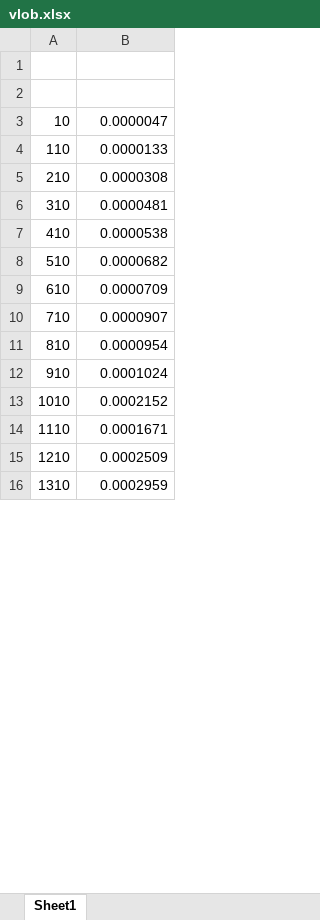
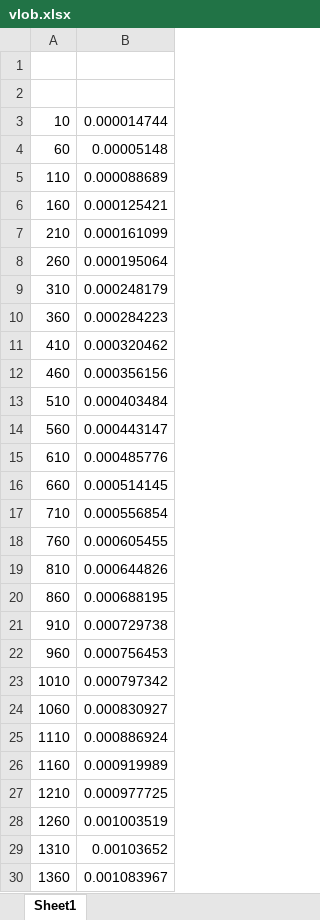
Before and after one commit to mkgs210/Algoritms, an Excel workbook: kirill/Labor2/vlob.xlsx, sheet Sheet1, drawn as a sheet; only a part is shown; values as stored, in another font and other column widths than the file's, no borders; addresses are those after the commit; the diff covers the shown part only; the diff names each change by its address in the sheet, - before the commit and + after, or states it on an @@ line.

```diff
--- a/kirill/Labor2/vlob.xlsx (sheet Sheet1)
+++ b/kirill/Labor2/vlob.xlsx (sheet Sheet1)
-B3: 0.0000047
+B3: 0.000014744
+row 4: 60 | 0.00005148
-B5: 0.0000133
+B5: 0.000088689
+row 6: 160 | 0.000125421
-B7: 0.0000308
+B7: 0.000161099
+row 8: 260 | 0.000195064
-B9: 0.0000481
+B9: 0.000248179
+row 10: 360 | 0.000284223
-B11: 0.0000538
+B11: 0.000320462
+row 12: 460 | 0.000356156
-B13: 0.0000682
+B13: 0.000403484
+row 14: 560 | 0.000443147
-B15: 0.0000709
+B15: 0.000485776
+row 16: 660 | 0.000514145
-B17: 0.0000907
+B17: 0.000556854
+row 18: 760 | 0.000605455
-B19: 0.0000954
+B19: 0.000644826
+row 20: 860 | 0.000688195
-B21: 0.0001024
+B21: 0.000729738
+row 22: 960 | 0.000756453
-B23: 0.0002152
+B23: 0.000797342
+row 24: 1060 | 0.000830927
-B25: 0.0001671
+B25: 0.000886924
+row 26: 1160 | 0.000919989
-B27: 0.0002509
+B27: 0.000977725
+row 28: 1260 | 0.001003519
-B29: 0.0002959
+B29: 0.00103652
+row 30: 1360 | 0.001083967
```
Also changed, not shown: 6 added rows, 480 removed rows and 7 edited cells elsewhere in this sheet, kirill/Labor2/Vse_Grafiki.xlsx, kirill/Labor2/boer_mur_horsp.xlsx, 5 other files.
